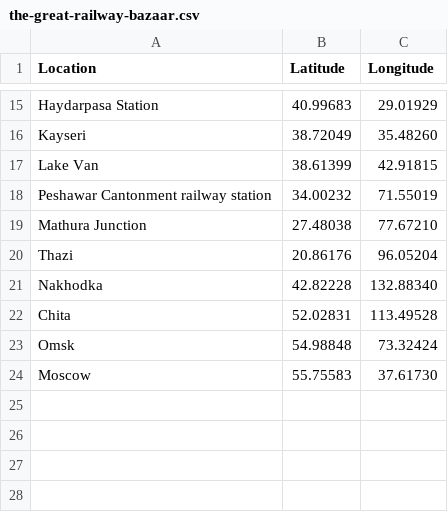
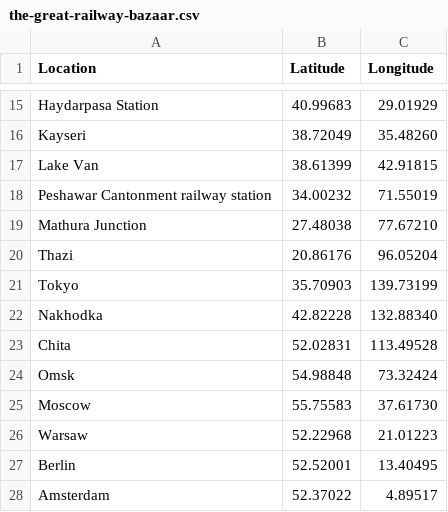
Before and after one commit to frederickobrien/paperback-router, a CSV file: data/books/the-great-railway-bazaar.csv, drawn as a sheet; only a part is shown, gaps mark what is left out; the diff names each change by its address in the sheet, - before the commit and + after, or states it on an @@ line.

```diff
--- a/data/books/the-great-railway-bazaar.csv
+++ b/data/books/the-great-railway-bazaar.csv
+row 21: Tokyo | 35.70903 | 139.73199
+row 26: Warsaw | 52.22968 | 21.01223
+row 27: Berlin | 52.52001 | 13.40495
+row 28: Amsterdam | 52.37022 | 4.89517
```
Also changed, not shown: data/books/moby-dick.csv, 20 other files.
